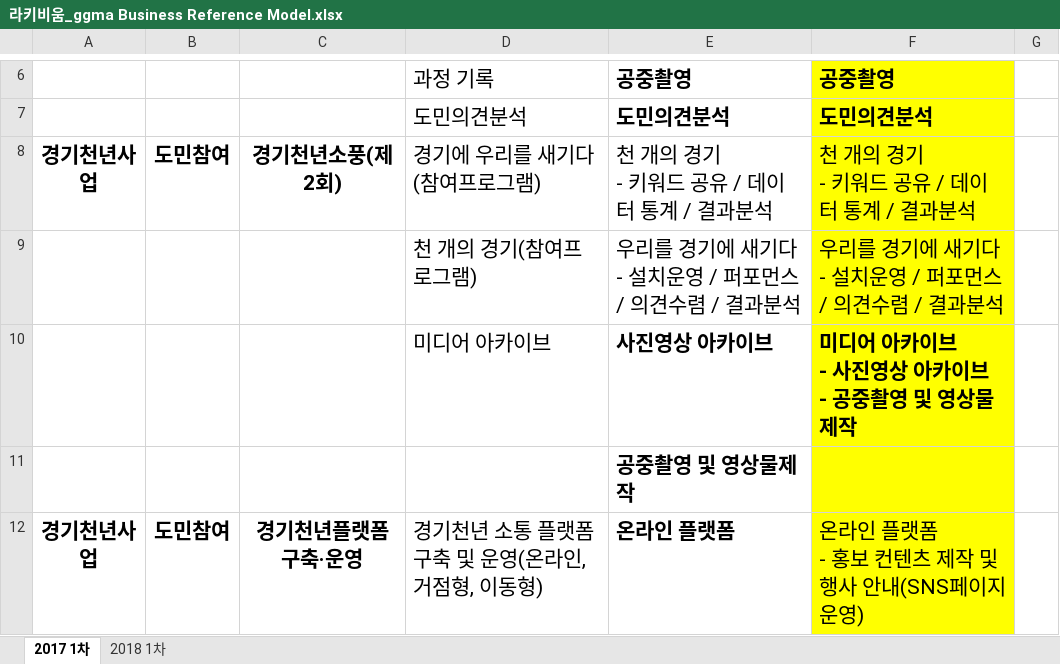
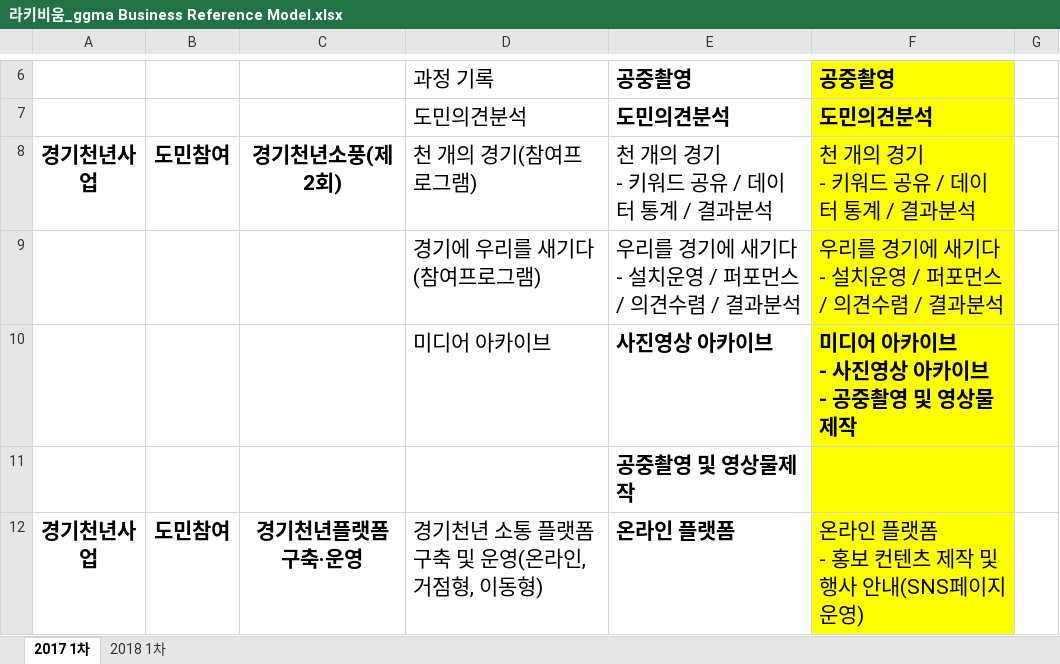
Before and after one commit to leeeeees/larchiveum, an Excel workbook: 라키비움_ggma Business Reference Model.xlsx, sheet 2017 1차, drawn as a sheet; only a part is shown, gaps mark what is left out; values as stored, in another font and other column widths than the file's, no borders; the diff names each change by its address in the sheet, - before the commit and + after, or states it on an @@ line.

```diff
--- a/라키비움_ggma Business Reference Model.xlsx (sheet 2017 1차)
+++ b/라키비움_ggma Business Reference Model.xlsx (sheet 2017 1차)
-D8: 경기에 우리를 새기다(참여프로그램)
+D8: 천 개의 경기(참여프로그램)
-D9: 천 개의 경기(참여프로그램)
+D9: 경기에 우리를 새기다(참여프로그램)
```
Also changed, not shown: 라키비움_경기천년사업 기능별 분류맵(안).xlsx, 2 other files.
